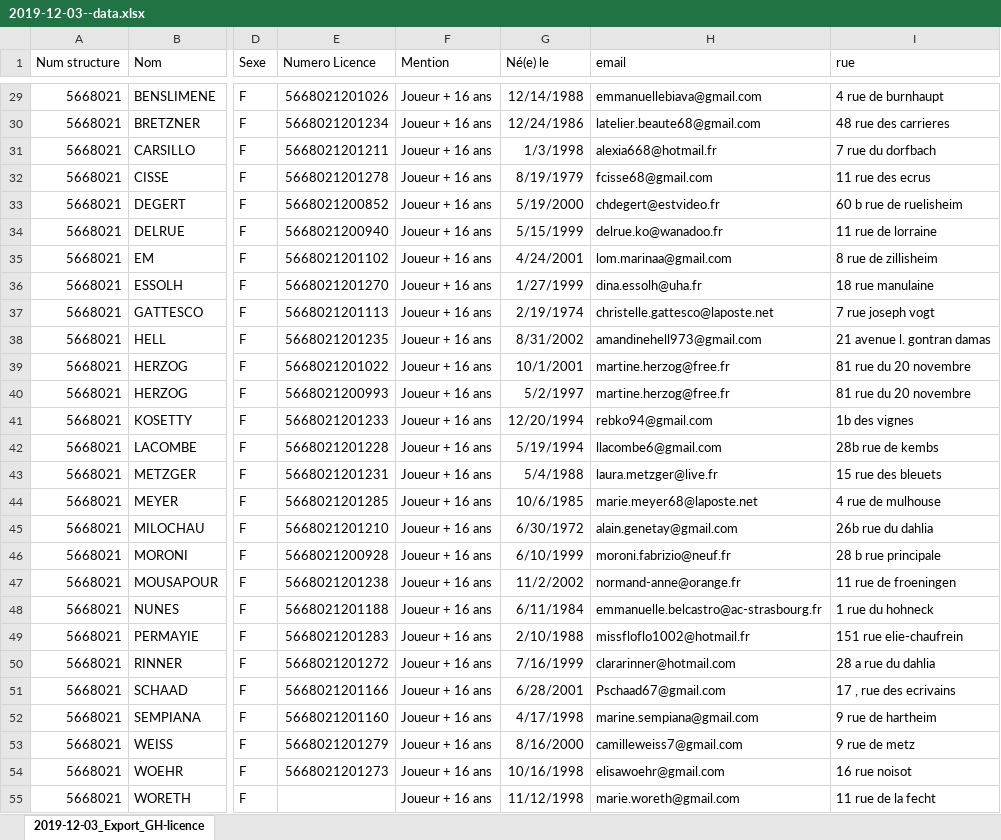
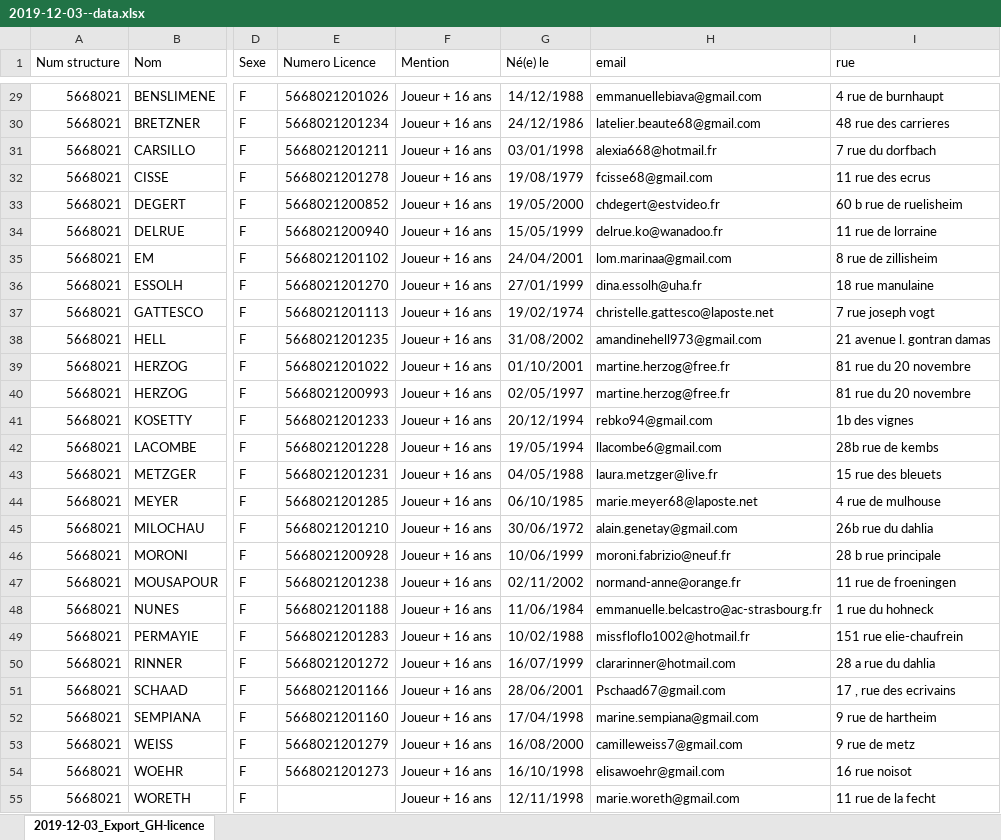
Before and after one commit to Dominique21000/lpdaoo-stage_hbck, an Excel workbook: public/docs/2019-12-03--data.xlsx, sheet 2019-12-03_Export_GH-licence, drawn as a sheet; only a part is shown, gaps mark what is left out; values as stored, in another font and other column widths than the file's, no borders; the diff covers the shown part only; the diff names each change by its address in the sheet, - before the commit and + after, or states it on an @@ line.

```diff
--- a/public/docs/2019-12-03--data.xlsx (sheet 2019-12-03_Export_GH-licence)
+++ b/public/docs/2019-12-03--data.xlsx (sheet 2019-12-03_Export_GH-licence)
-G29 (Né(e) le): 12/14/1988
+G29 (Né(e) le): 14/12/1988
-G30 (Né(e) le): 12/24/1986
+G30 (Né(e) le): 24/12/1986
-G31 (Né(e) le): 1/3/1998
+G31 (Né(e) le): 03/01/1998
-G32 (Né(e) le): 8/19/1979
+G32 (Né(e) le): 19/08/1979
-G33 (Né(e) le): 5/19/2000
+G33 (Né(e) le): 19/05/2000
-G34 (Né(e) le): 5/15/1999
+G34 (Né(e) le): 15/05/1999
-G35 (Né(e) le): 4/24/2001
+G35 (Né(e) le): 24/04/2001
-G36 (Né(e) le): 1/27/1999
+G36 (Né(e) le): 27/01/1999
-G37 (Né(e) le): 2/19/1974
+G37 (Né(e) le): 19/02/1974
-G38 (Né(e) le): 8/31/2002
+G38 (Né(e) le): 31/08/2002
-G39 (Né(e) le): 10/1/2001
+G39 (Né(e) le): 01/10/2001
-G40 (Né(e) le): 5/2/1997
+G40 (Né(e) le): 02/05/1997
-G41 (Né(e) le): 12/20/1994
+G41 (Né(e) le): 20/12/1994
-G42 (Né(e) le): 5/19/1994
+G42 (Né(e) le): 19/05/1994
-G43 (Né(e) le): 5/4/1988
+G43 (Né(e) le): 04/05/1988
-G44 (Né(e) le): 10/6/1985
+G44 (Né(e) le): 06/10/1985
-G45 (Né(e) le): 6/30/1972
+G45 (Né(e) le): 30/06/1972
-G46 (Né(e) le): 6/10/1999
+G46 (Né(e) le): 10/06/1999
-G47 (Né(e) le): 11/2/2002
+G47 (Né(e) le): 02/11/2002
-G48 (Né(e) le): 6/11/1984
+G48 (Né(e) le): 11/06/1984
-G49 (Né(e) le): 2/10/1988
+G49 (Né(e) le): 10/02/1988
-G50 (Né(e) le): 7/16/1999
+G50 (Né(e) le): 16/07/1999
-G51 (Né(e) le): 6/28/2001
+G51 (Né(e) le): 28/06/2001
-G52 (Né(e) le): 4/17/1998
+G52 (Né(e) le): 17/04/1998
-G53 (Né(e) le): 8/16/2000
+G53 (Né(e) le): 16/08/2000
-G54 (Né(e) le): 10/16/1998
+G54 (Né(e) le): 16/10/1998
-G55 (Né(e) le): 11/12/1998
+G55 (Né(e) le): 12/11/1998
```
Also changed, not shown: 1 added row and 59 edited cells elsewhere in this sheet.
